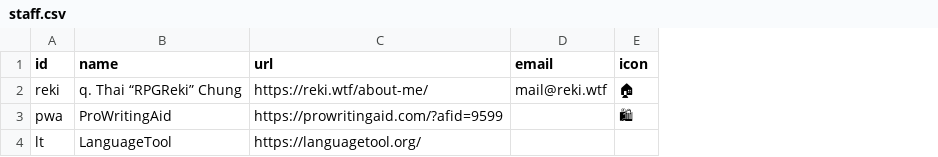
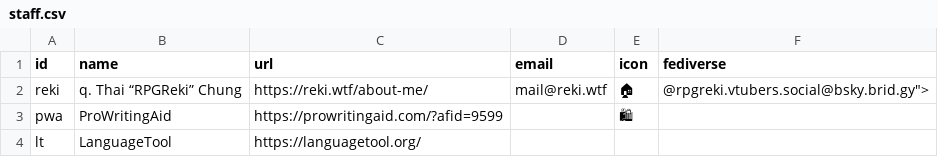
Before and after one commit to RPGReki/reki.wtf, a CSV file: site/_data/staff.csv, drawn as a sheet; the diff names each change by its address in the sheet, - before the commit and + after, or states it on an @@ line.

```diff
--- a/site/_data/staff.csv
+++ b/site/_data/staff.csv
+column F (fediverse), row 2: @rpgreki.vtubers.social@bsky.brid.gy">
```
Also changed, not shown: 3 other files.
